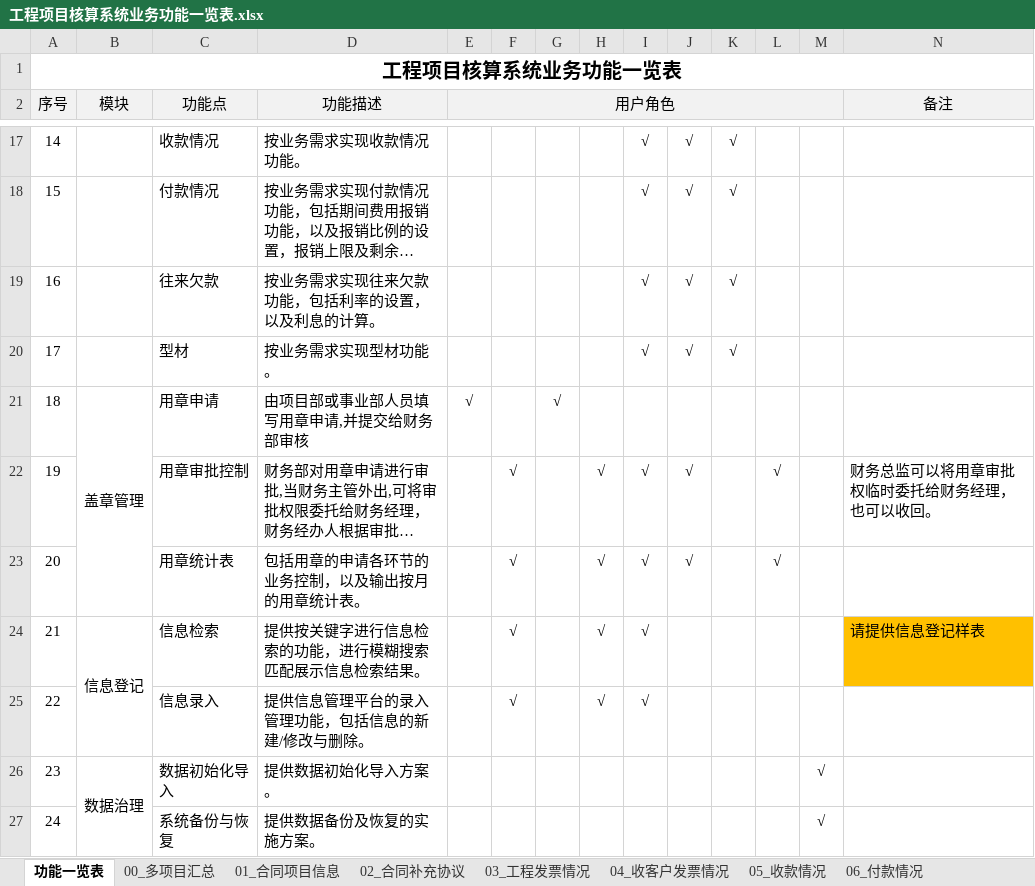
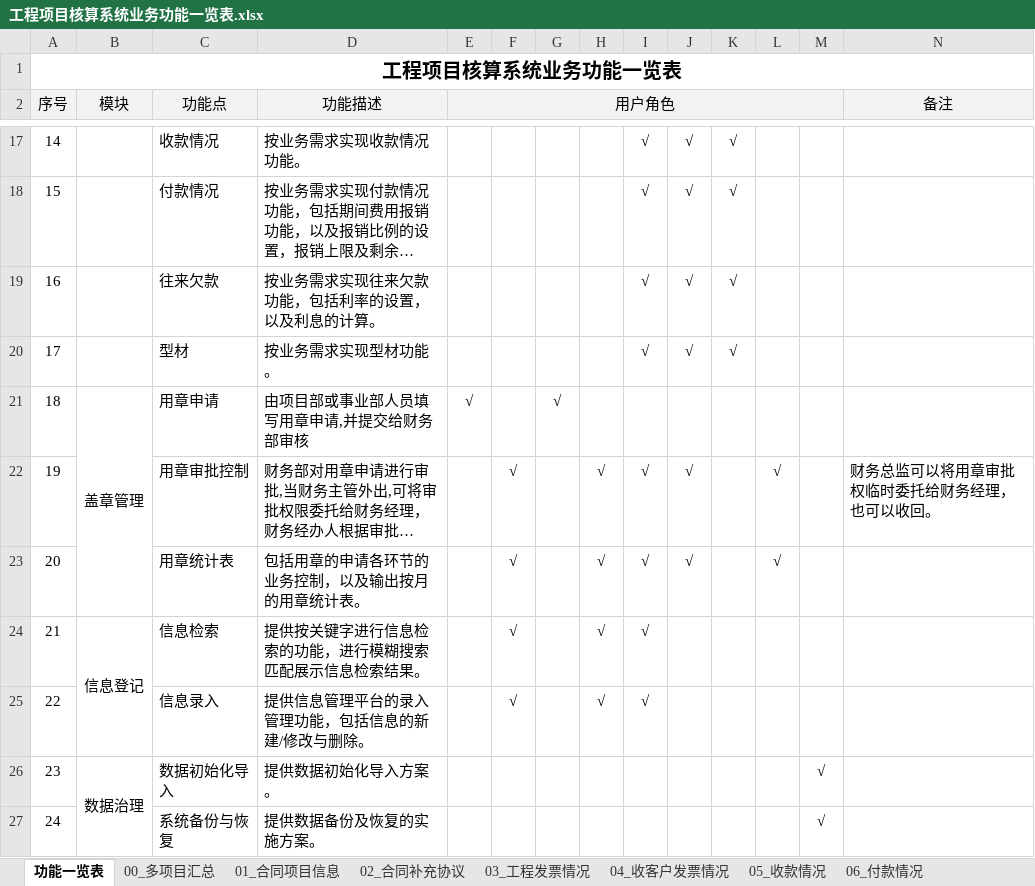
Before and after one commit to hply2014/hply, an Excel workbook: 04_设计文档/工程项目核算系统业务功能一览表.xlsx, sheet 功能一览表, drawn as a sheet; only a part is shown, gaps mark what is left out; long unchanged cells end in …; values as stored, in another font and other column widths than the file's, no borders; the diff names each change by its address in the sheet, - before the commit and + after, or states it on an @@ line.

```diff
--- a/04_设计文档/工程项目核算系统业务功能一览表.xlsx (sheet 功能一览表)
+++ b/04_设计文档/工程项目核算系统业务功能一览表.xlsx (sheet 功能一览表)
-N24 (备注): 请提供信息登记样表
+N24 (备注): (empty)
-N24 fill: #FFC000
+N24 fill: none
```
Also changed, not shown: sheet 11_系统用户, sheet 13_系统功能, sheet 12_用户角色.
